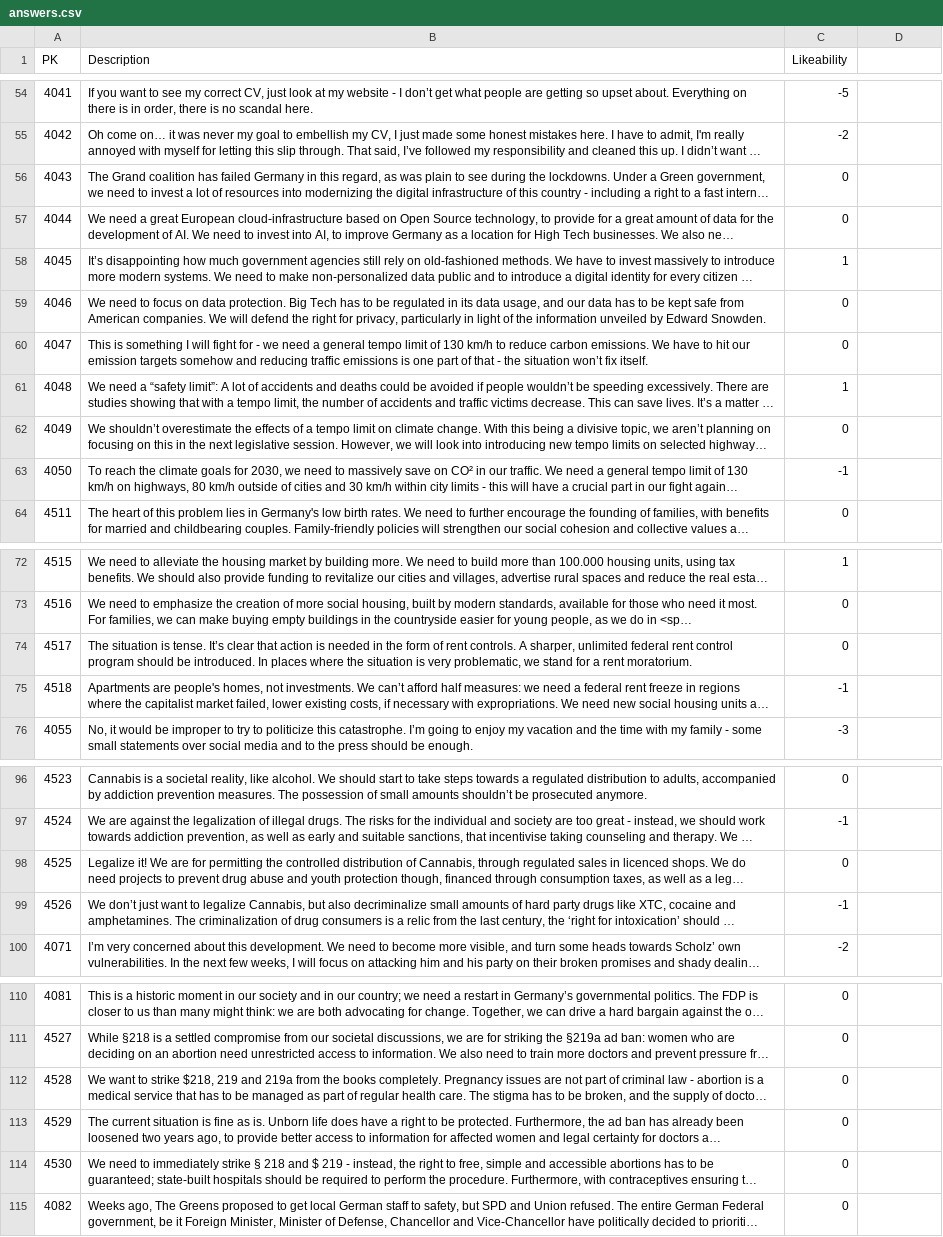
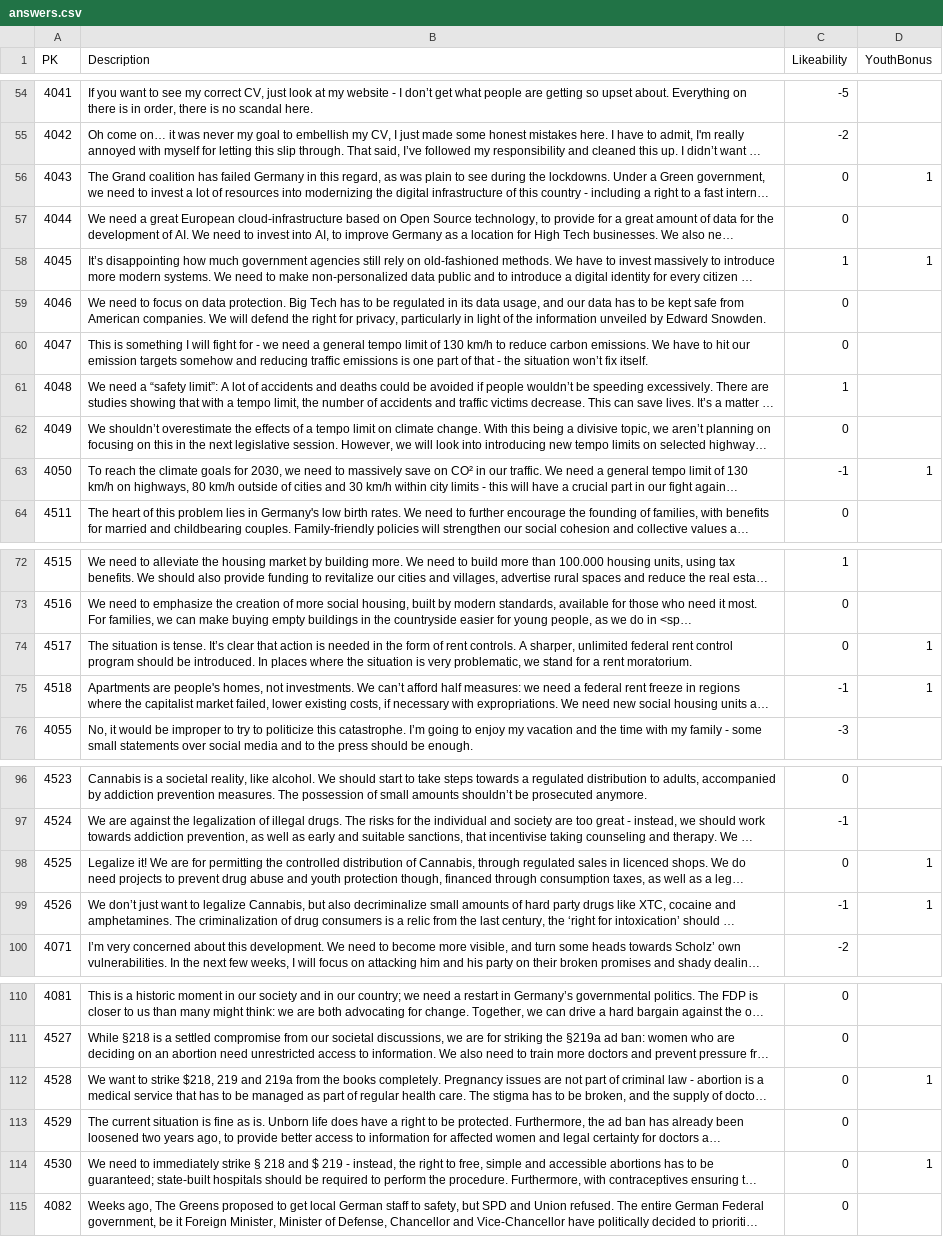
Before and after one commit to Reschni96/Germany2021Mod, a CSV file: parser/answers.csv, drawn as a sheet; only a part is shown, gaps mark what is left out; long unchanged cells end in …; the diff covers the shown part only; the diff names each change by its address in the sheet, - before the commit and + after, or states it on an @@ line.

```diff
--- a/parser/answers.csv
+++ b/parser/answers.csv
-D1: (empty)
+D1: YouthBonus
-D56 (YouthBonus): (empty)
+D56 (YouthBonus): 1
-D58 (YouthBonus): (empty)
+D58 (YouthBonus): 1
-D63 (YouthBonus): (empty)
+D63 (YouthBonus): 1
-D74:D75 (YouthBonus): (empty)
+D74:D75 (YouthBonus): 1
-D98:D99 (YouthBonus): (empty)
+D98:D99 (YouthBonus): 1
-D112 (YouthBonus): (empty)
+D112 (YouthBonus): 1
-D114 (YouthBonus): (empty)
+D114 (YouthBonus): 1
```
Also changed, not shown: 9 edited cells elsewhere in this file, 3 other files.
